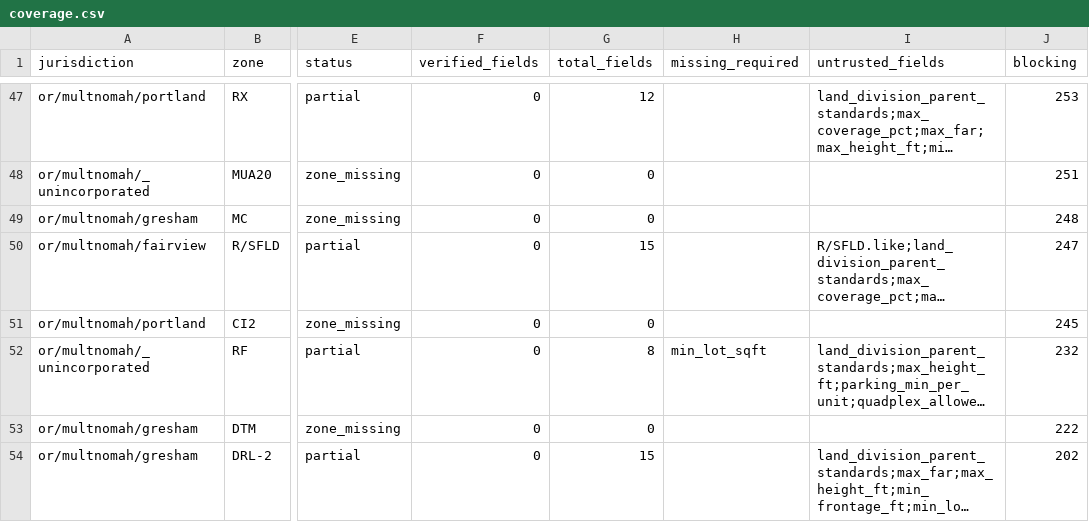
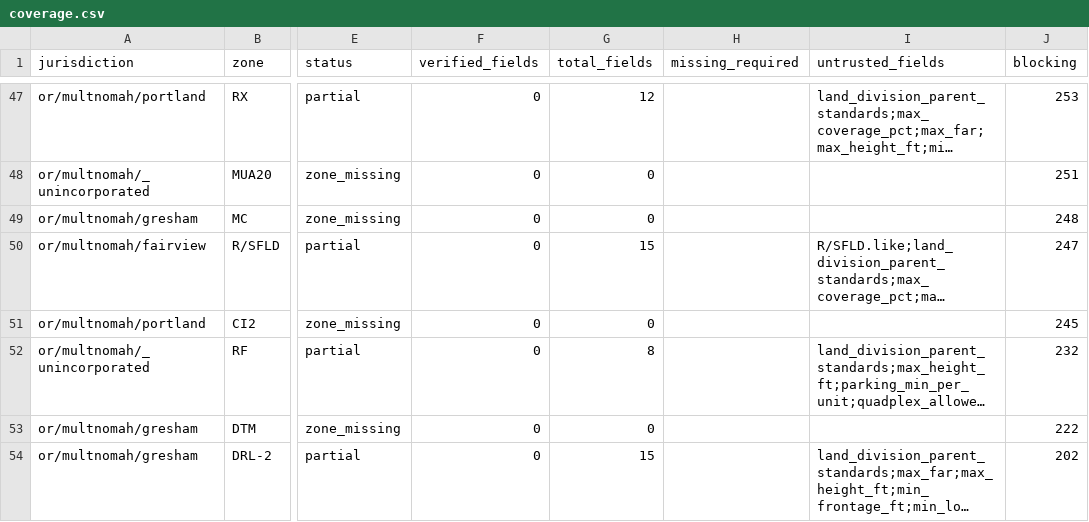
Before and after one commit to hahmlet/vicinitideals, a CSV file: data/flats/coverage.csv, drawn as a sheet; only a part is shown, gaps mark what is left out; long unchanged cells end in …; the diff covers the shown part only; the diff names each change by its address in the sheet, - before the commit and + after, or states it on an @@ line.

```diff
--- a/data/flats/coverage.csv
+++ b/data/flats/coverage.csv
-H52 (missing_required): min_lot_sqft
+H52 (missing_required): (empty)
```
Also changed, not shown: 6 edited cells elsewhere in this file, 2 other files.
